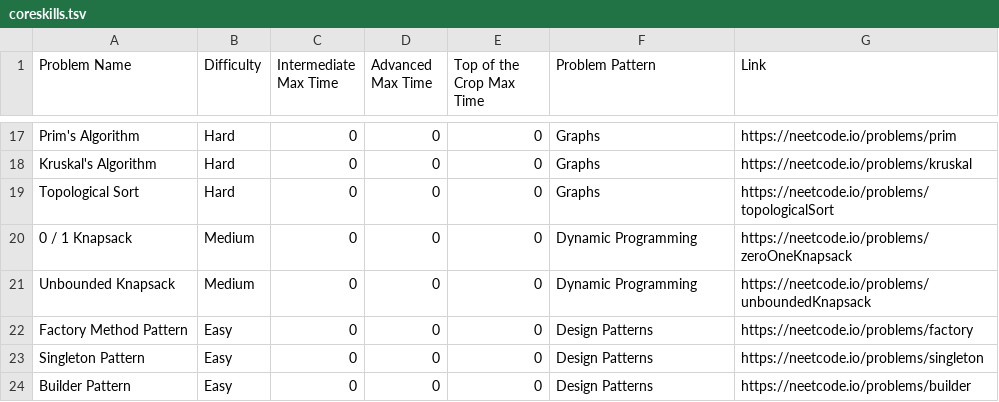
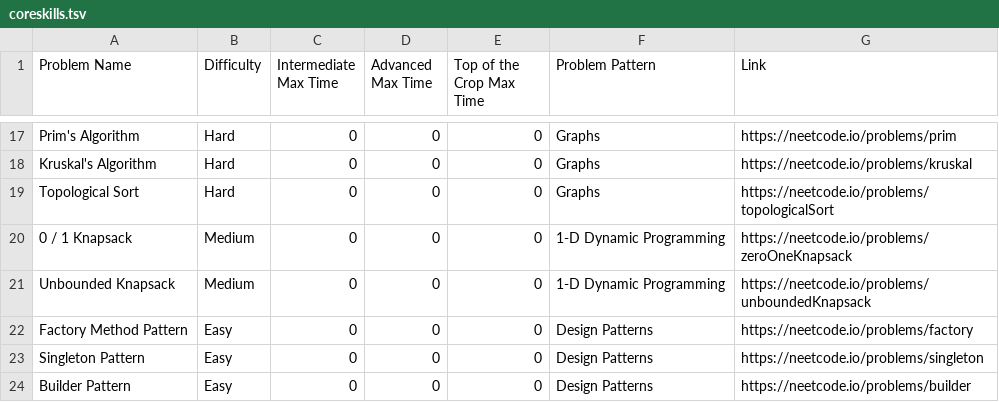
Before and after one commit to jaodsilv/GrindPulse, a TSV file: raw/coreskills.tsv, drawn as a sheet; only a part is shown, gaps mark what is left out.

Commit message:
fix: address PR #62 review comments for TSV data files
- Task #43: correct salesforce.tsv header typo 'Top of Crop' -> 'Top of the Crop' and add missing Link column
- Task #44: normalize coreskills.tsv DP pattern names from generic 'Dynamic Programming' to '1-D Dynamic Programming' to match other lists

```diff
--- a/raw/coreskills.tsv
+++ b/raw/coreskills.tsv
@@ -19,4 +19,4 @@ Kruskal's Algorithm	Hard	0	0	0	Graphs	https://neetcode.io/problems/kruskal
 Topological Sort	Hard	0	0	0	Graphs	https://neetcode.io/problems/topologicalSort
-0 / 1 Knapsack	Medium	0	0	0	Dynamic Programming	https://neetcode.io/problems/zeroOneKnapsack
-Unbounded Knapsack	Medium	0	0	0	Dynamic Programming	https://neetcode.io/problems/unboundedKnapsack
+0 / 1 Knapsack	Medium	0	0	0	1-D Dynamic Programming	https://neetcode.io/problems/zeroOneKnapsack
+Unbounded Knapsack	Medium	0	0	0	1-D Dynamic Programming	https://neetcode.io/problems/unboundedKnapsack
 Factory Method Pattern	Easy	0	0	0	Design Patterns	https://neetcode.io/problems/factory
```
Also changed, not shown: 1 other file.
